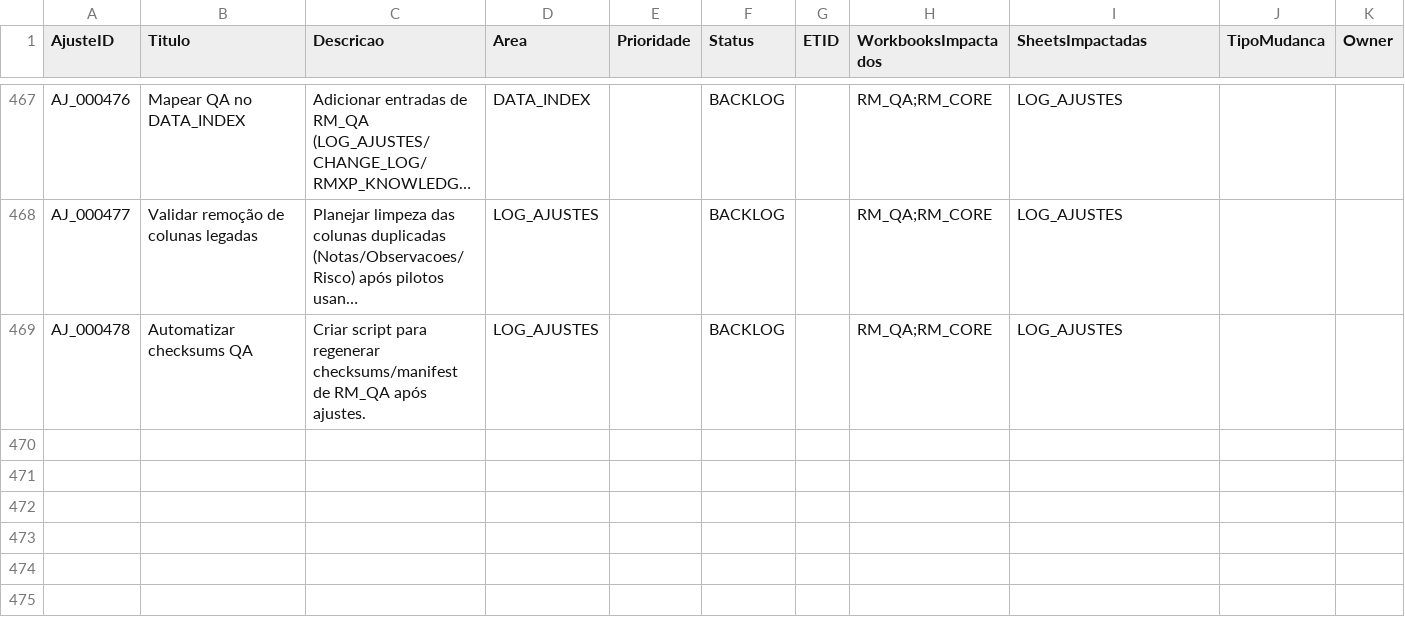
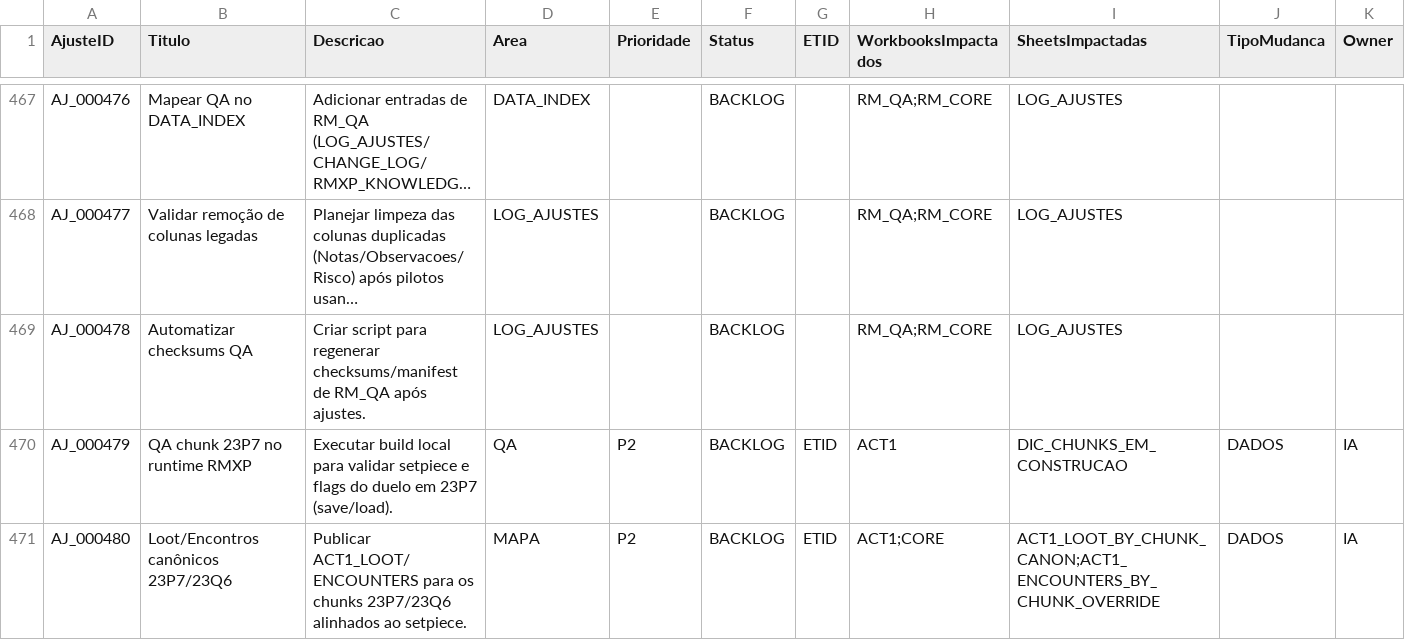
Before and after one commit to MartinFMelcop/Adventures_Unleashed_Rave_Master_Project, a CSV file: RM_QA/DATA/QA/LOG_AJUSTES.csv, drawn as a sheet; only a part is shown, gaps mark what is left out; long unchanged cells end in …; rows hold the shown columns only; the diff covers the shown part only; the diff names each change by its address in the sheet, - before the commit and + after, or states it on an @@ line.

Commit message:
Canonize chunk 23P7 setpiece and update governance

```diff
--- a/RM_QA/DATA/QA/LOG_AJUSTES.csv
+++ b/RM_QA/DATA/QA/LOG_AJUSTES.csv
+row 470: AJ_000479 | QA chunk 23P7 no runtime RMXP | Executar build local para validar setpiece e flags do duelo em 23P7 (save/load). | QA | P2 | BACKLOG | ETID | ACT1 | DIC_CHUNKS_EM_CONSTRUCAO | DADOS | IA
+row 471: AJ_000480 | Loot/Encontros canônicos 23P7/23Q6 | Publicar ACT1_LOOT/ENCOUNTERS para os chunks 23P7/23Q6 alinhados ao setpiece. | MAPA | P2 | BACKLOG | ETID | ACT1;CORE | ACT1_LOOT_BY_CHUNK_CANON;ACT1_ENCOUNTERS_BY_CHUNK_OVERRIDE | DADOS | IA
```
Also changed, not shown: 1 added row and 9 edited cells elsewhere in this file, RM_ACT1/DATA/DEV/DIC_CHUNKS_EM_CONSTRUCAO.csv, RM_CORE/DATA/GOV/SPEC_FUNC_AI.csv, 9 other files.
